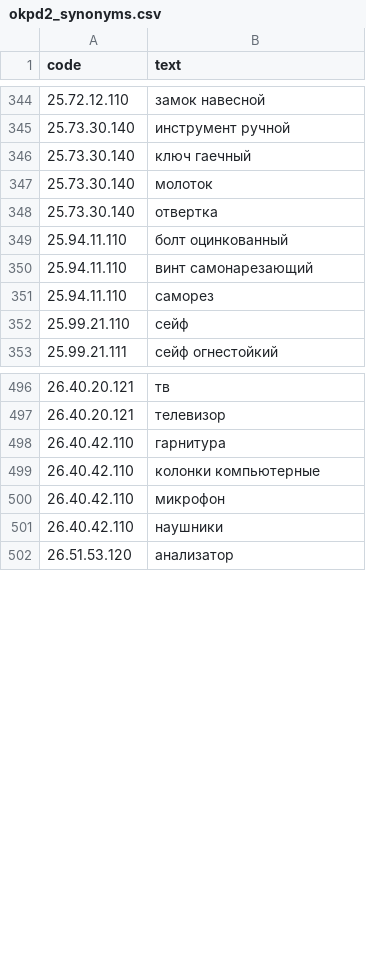
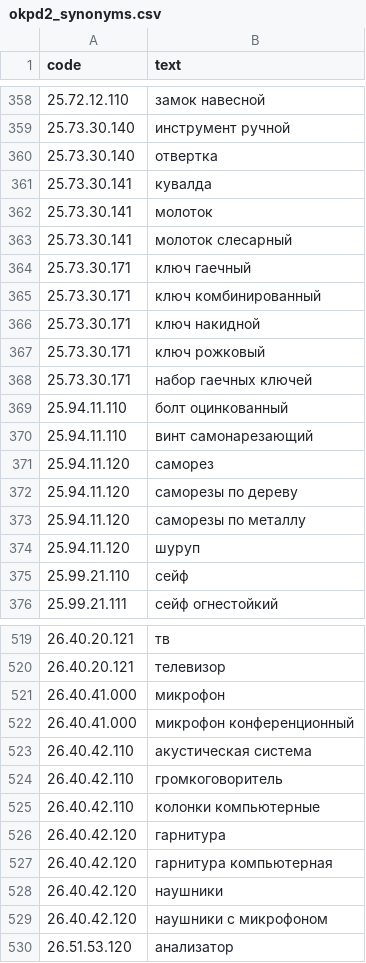
Before and after one commit to kla1m3n/b2b-center, a CSV file: data/okpd2_synonyms.csv, drawn as a sheet; only a part is shown, gaps mark what is left out; the diff covers the shown part only.

```diff
--- a/data/okpd2_synonyms.csv
+++ b/data/okpd2_synonyms.csv
@@ -345,8 +359,17 @@ code;text
 25.73.30.140;инструмент ручной
-25.73.30.140;ключ гаечный
-25.73.30.140;молоток
 25.73.30.140;отвертка
+25.73.30.141;кувалда
+25.73.30.141;молоток
+25.73.30.141;молоток слесарный
+25.73.30.171;ключ гаечный
+25.73.30.171;ключ комбинированный
+25.73.30.171;ключ накидной
+25.73.30.171;ключ рожковый
+25.73.30.171;набор гаечных ключей
 25.94.11.110;болт оцинкованный
 25.94.11.110;винт самонарезающий
-25.94.11.110;саморез
+25.94.11.120;саморез
+25.94.11.120;саморезы по дереву
+25.94.11.120;саморезы по металлу
+25.94.11.120;шуруп
 25.99.21.110;сейф
@@ -497,6 +520,11 @@ code;text
 26.40.20.121;телевизор
-26.40.42.110;гарнитура
+26.40.41.000;микрофон
+26.40.41.000;микрофон конференционный
+26.40.42.110;акустическая система
+26.40.42.110;громкоговоритель
 26.40.42.110;колонки компьютерные
-26.40.42.110;микрофон
-26.40.42.110;наушники
+26.40.42.120;гарнитура
+26.40.42.120;гарнитура компьютерная
+26.40.42.120;наушники
+26.40.42.120;наушники с микрофоном
 26.51.53.120;анализатор
```
Also changed, not shown: 29 added rows elsewhere in this file, 2 other files.
